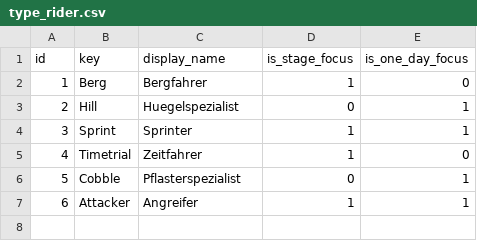
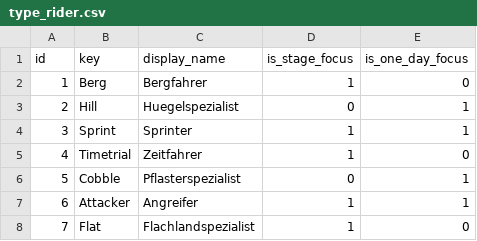
Before and after one commit to michaelkrinningersg-coder/velo, a CSV file: data/csv/type_rider.csv, drawn as a sheet.

```diff
--- a/data/csv/type_rider.csv
+++ b/data/csv/type_rider.csv
@@ -7 +7,2 @@ id,key,display_name,is_stage_focus,is_one_day_focus
 6,Attacker,Angreifer,1,1
+7,Flat,Flachlandspezialist,1,0
```
Also changed, not shown: data/csv/race_programs.csv, data/csv/races.csv, 24 other files.
